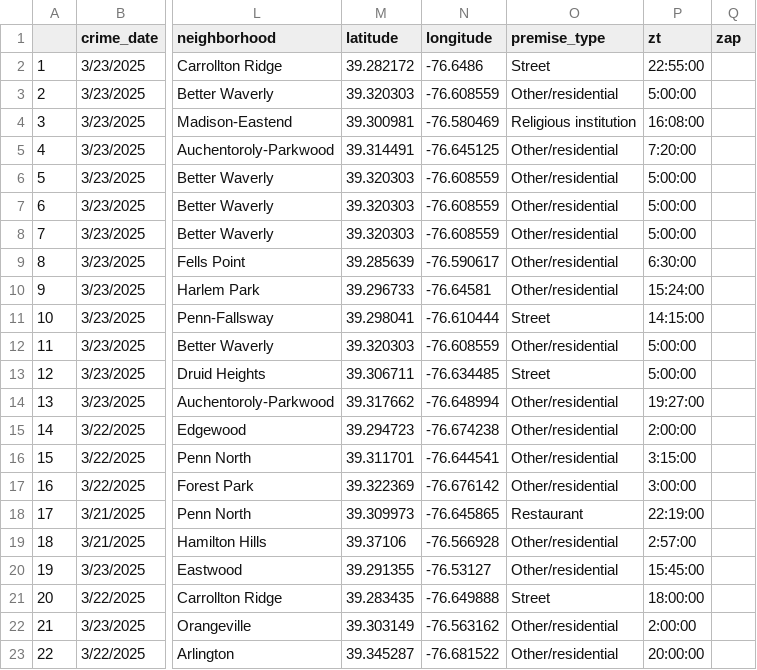
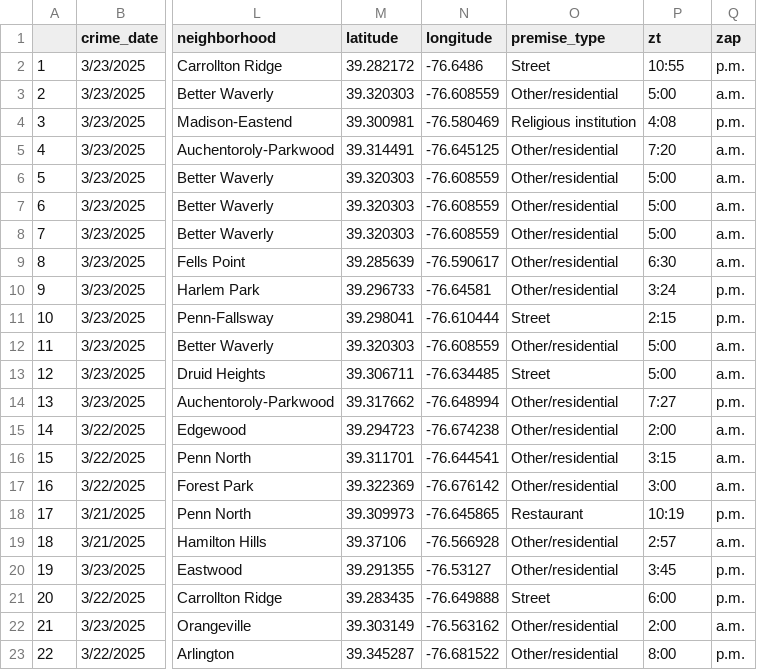
Before and after one commit to Baltimore-Sun/crime, a CSV file: Aggravated assault.csv, drawn as a sheet; only a part is shown, gaps mark what is left out; the diff covers the shown part only; the diff names each change by its address in the sheet, - before the commit and + after, or states it on an @@ line.

```diff
--- a/Aggravated assault.csv
+++ b/Aggravated assault.csv
-P2 (zt): 22:55:00
+P2 (zt): 10:55
-Q2 (zap): (empty)
+Q2 (zap): p.m.
-P3 (zt): 5:00:00
+P3 (zt): 5:00
-Q3 (zap): (empty)
+Q3 (zap): a.m.
-P4 (zt): 16:08:00
+P4 (zt): 4:08
-Q4 (zap): (empty)
+Q4 (zap): p.m.
-P5 (zt): 7:20:00
+P5 (zt): 7:20
-Q5:Q9 (zap): (empty)
+Q5:Q9 (zap): a.m.
-P6:P8 (zt): 5:00:00
+P6:P8 (zt): 5:00
-P9 (zt): 6:30:00
+P9 (zt): 6:30
-P10 (zt): 15:24:00
+P10 (zt): 3:24
-Q10:Q11 (zap): (empty)
+Q10:Q11 (zap): p.m.
-P11 (zt): 14:15:00
+P11 (zt): 2:15
-P12:P13 (zt): 5:00:00
+P12:P13 (zt): 5:00
-Q12:Q13 (zap): (empty)
+Q12:Q13 (zap): a.m.
-P14 (zt): 19:27:00
+P14 (zt): 7:27
-Q14 (zap): (empty)
+Q14 (zap): p.m.
-P15 (zt): 2:00:00
+P15 (zt): 2:00
-Q15:Q17 (zap): (empty)
+Q15:Q17 (zap): a.m.
-P16 (zt): 3:15:00
+P16 (zt): 3:15
-P17 (zt): 3:00:00
+P17 (zt): 3:00
-P18 (zt): 22:19:00
+P18 (zt): 10:19
-Q18 (zap): (empty)
+Q18 (zap): p.m.
-P19 (zt): 2:57:00
+P19 (zt): 2:57
-Q19 (zap): (empty)
+Q19 (zap): a.m.
-P20 (zt): 15:45:00
+P20 (zt): 3:45
-Q20:Q21 (zap): (empty)
+Q20:Q21 (zap): p.m.
-P21 (zt): 18:00:00
+P21 (zt): 6:00
-P22 (zt): 2:00:00
+P22 (zt): 2:00
-Q22 (zap): (empty)
+Q22 (zap): a.m.
-P23 (zt): 20:00:00
+P23 (zt): 8:00
-Q23 (zap): (empty)
+Q23 (zap): p.m.
```
Also changed, not shown: 16 edited cells elsewhere in this file, Auto theft.csv, Burglary.csv, 6 other files.
